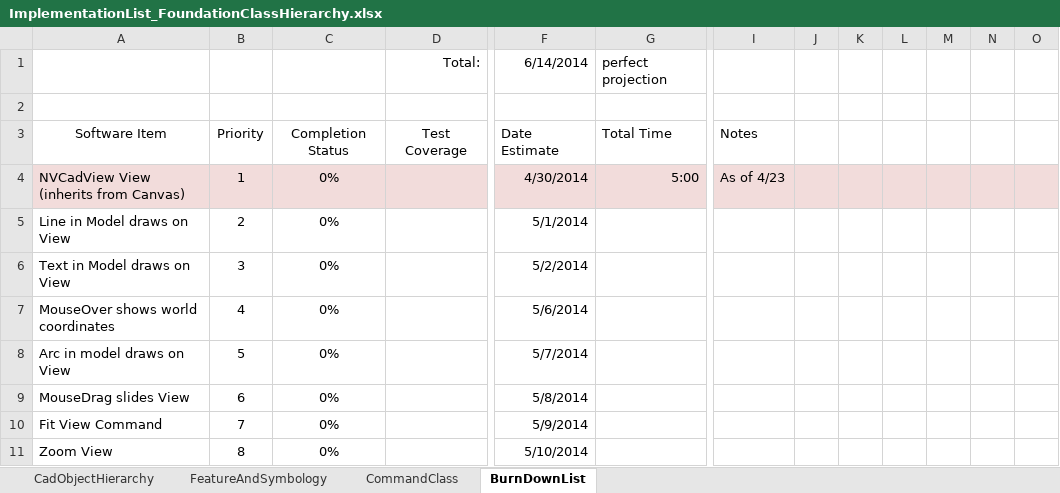
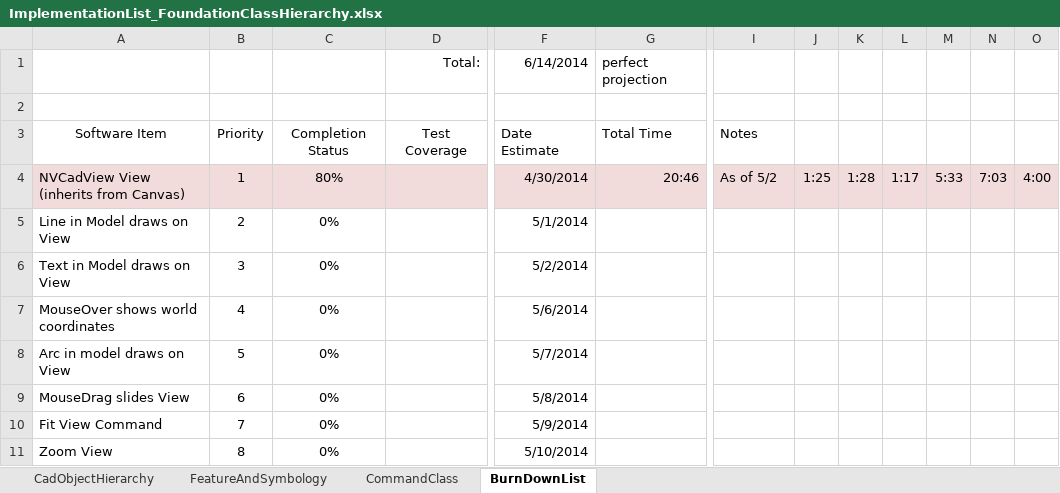
Before and after one commit to PaulSchrum/NetVecCad, an Excel workbook: ProjectManagement/ImplementationList_FoundationClassHierarchy.xlsx, sheet BurnDownList, drawn as a sheet; only a part is shown, gaps mark what is left out; values as stored, in another font and other column widths than the file's, no borders; the diff names each change by its address in the sheet, - before the commit and + after, or states it on an @@ line.

Commit message:
Burndown List: Updated Format and progress

```diff
--- a/ProjectManagement/ImplementationList_FoundationClassHierarchy.xlsx (sheet BurnDownList)
+++ b/ProjectManagement/ImplementationList_FoundationClassHierarchy.xlsx (sheet BurnDownList)
-C4: 0%
+C4: 80%
-G4: 5:00
+G4: 20:46
-I4: As of 4/23
+I4: As of 5/2
-J4: (empty)
+J4: 1:25
-K4: (empty)
+K4: 1:28
-L4: (empty)
+L4: 1:17
-M4: (empty)
+M4: 5:33
-N4: (empty)
+N4: 7:03
-O4: (empty)
+O4: 4:00
```
